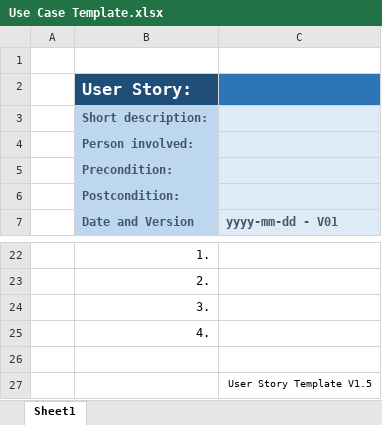
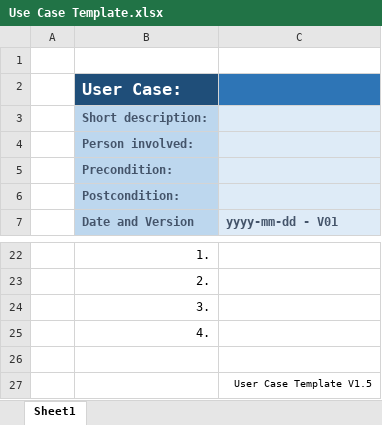
Before and after one commit to ProjectMi5/TemplateProjectTeam, an Excel workbook: docs/usecases/Use Case Template.xlsx, sheet Sheet1, drawn as a sheet; only a part is shown, gaps mark what is left out; values as stored, in another font and other column widths than the file's, no borders; the diff names each change by its address in the sheet, - before the commit and + after, or states it on an @@ line.

Commit message:
* Added UserStory template. * Modified UseCase template.

```diff
--- a/docs/usecases/Use Case Template.xlsx (sheet Sheet1)
+++ b/docs/usecases/Use Case Template.xlsx (sheet Sheet1)
-B2 (Date and Version): User Story:
+B2 (Date and Version): User Case:
-C27 (yyyy-mm-dd - V01): User Story Template V1.5
+C27 (yyyy-mm-dd - V01): User Case Template V1.5
```
Also changed, not shown: 1 other file.
